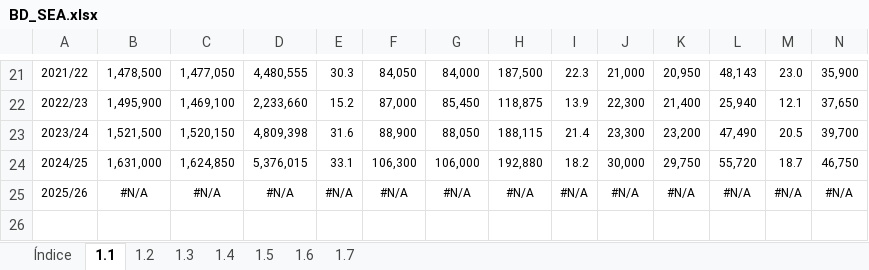
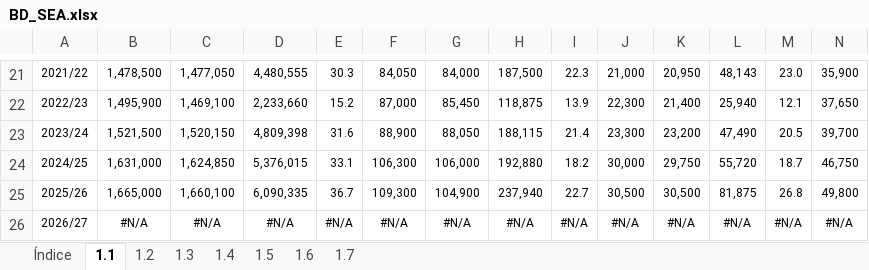
Before and after one commit to CES-BCSF/bd_ces, an Excel workbook: BD_SEA.xlsx, sheet 1.1, drawn as a sheet; only a part is shown, gaps mark what is left out; values as stored, in another font and other column widths than the file's, no borders; addresses are those after the commit; rows hold the shown columns only; the diff names each change by its address in the sheet, - before the commit and + after, or states it on an @@ line.

```diff
--- a/BD_SEA.xlsx (sheet 1.1)
+++ b/BD_SEA.xlsx (sheet 1.1)
+row 25: 2025/26 | 1,665,000 | 1,660,100 | 6,090,335 | 36.7 | 109,300 | 104,900 | 237,940 | 22.7 | 30,500 | 30,500 | 81,875 | 26.8 | 49,800
-A26: 2025/26
+A26: 2026/27
```
Also changed, not shown: sheet 1.3, sheet 1.2, sheet 1.4, sheet 1.5, sheet 1.6, sheet 1.7, 1 more sheet.
